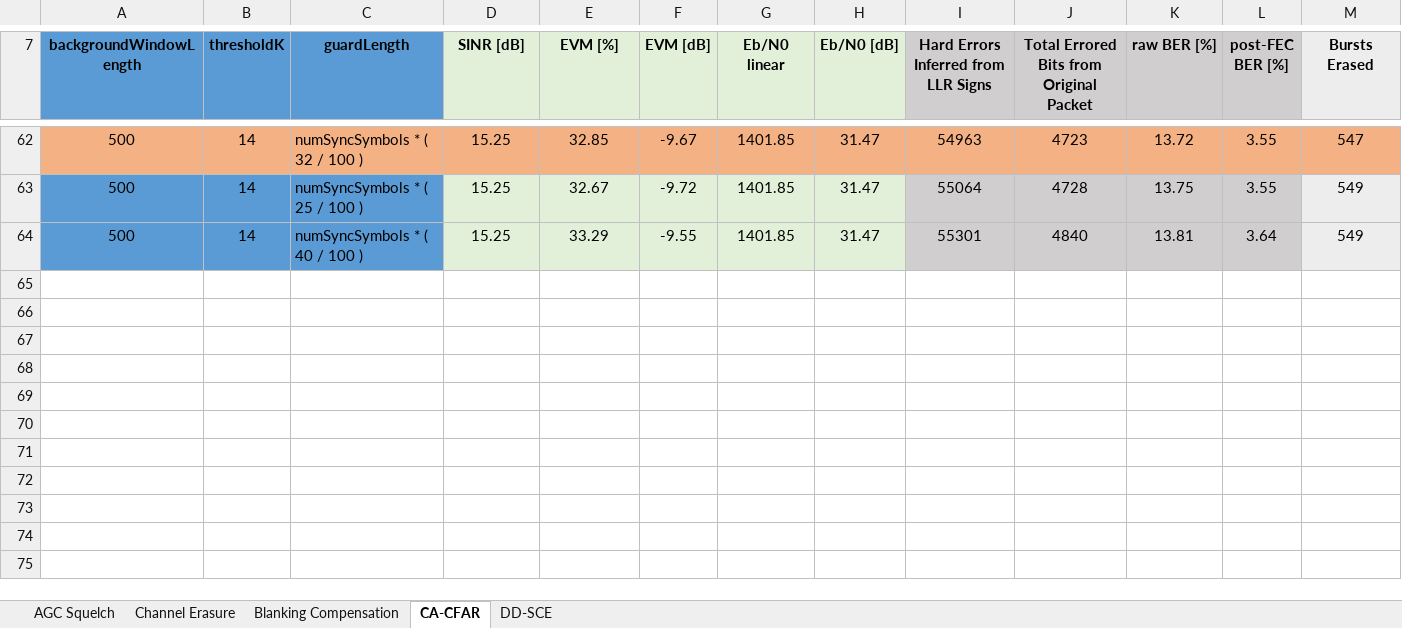
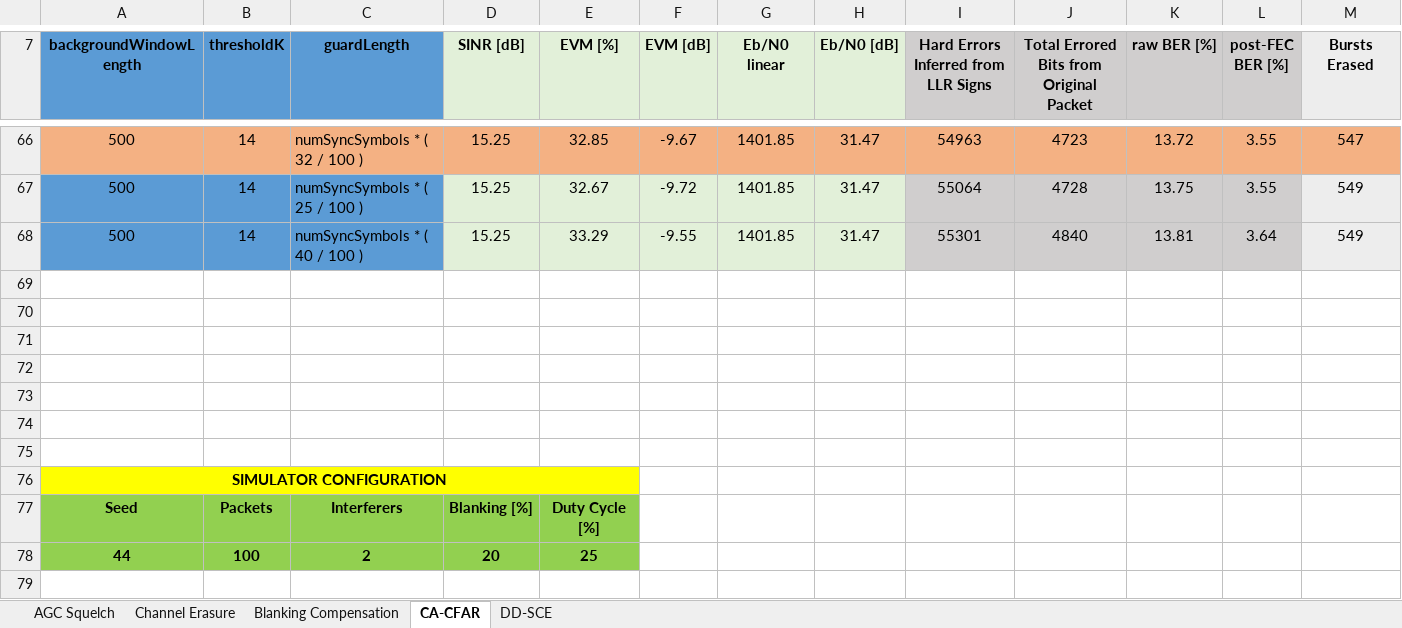
Before and after one commit to fraro01/Link-Level-PHY-SPMA-Simulator, an Excel workbook: template.xlsx, sheet CA-CFAR, drawn as a sheet; only a part is shown, gaps mark what is left out; values as stored, in another font and other column widths than the file's, no borders; charts and pictures not drawn; rows hold the shown columns only; the diff covers the shown part only; the diff names each change by its address in the sheet, - before the commit and + after, or states it on an @@ line.

```diff
--- a/template.xlsx (sheet CA-CFAR)
+++ b/template.xlsx (sheet CA-CFAR)
+row 69: (empty)
+row 70: (empty)
+row 71: (empty)
+row 72: (empty)
+row 73: (empty)
+row 74: (empty)
+row 75: (empty)
+row 76: SIMULATOR CONFIGURATION
+row 77: Seed | Packets | Interferers | Blanking [%] | Duty Cycle [%]
+row 78: 44 | 100 | 2 | 20 | 25
+row 79: (empty)
```
Also changed, not shown: 14 added rows elsewhere in this sheet, sheet DD-SCE, sheet Blanking Compensation, sheet Channel Erasure, sheet AGC Squelch, charts or pictures, 5 other files.
